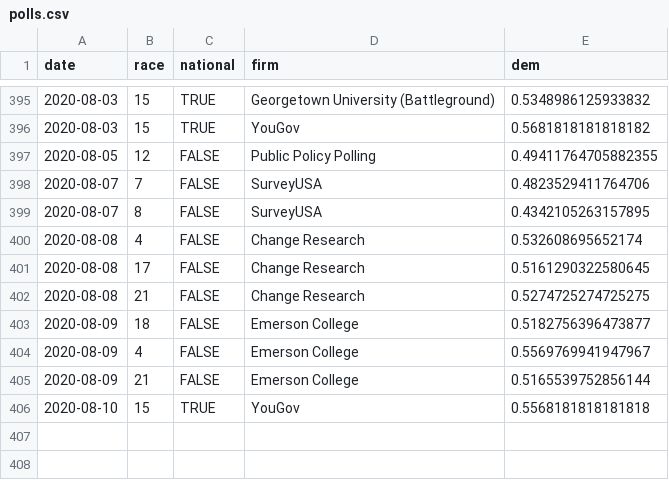
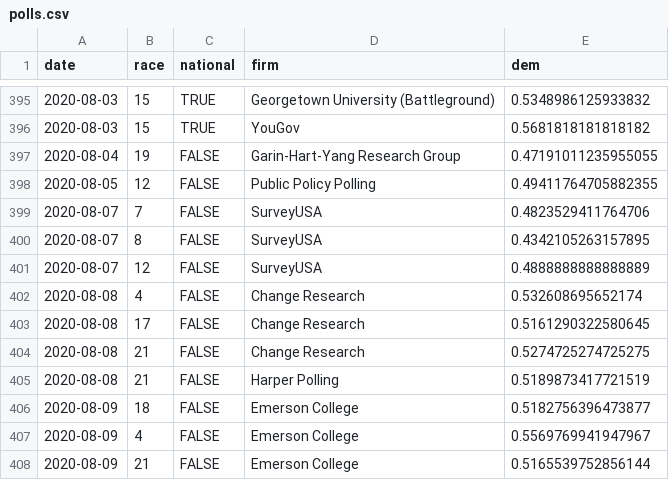
Before and after one commit to CoryMcCartan/senate, a CSV file: docs/polls.csv, drawn as a sheet; only a part is shown, gaps mark what is left out; the shorter side is filled out with more unchanged rows.

```diff
--- a/docs/polls.csv
+++ b/docs/polls.csv
@@ -396,2 +396,3 @@ date,race,national,firm,dem
 2020-08-03,15,TRUE,YouGov,0.5681818181818182
+2020-08-04,19,FALSE,Garin-Hart-Yang Research Group,0.47191011235955055
 2020-08-05,12,FALSE,Public Policy Polling,0.49411764705882355
@@ -399,2 +400,3 @@ date,race,national,firm,dem
 2020-08-07,8,FALSE,SurveyUSA,0.4342105263157895
+2020-08-07,12,FALSE,SurveyUSA,0.4888888888888889
 2020-08-08,4,FALSE,Change Research,0.532608695652174
@@ -402,2 +404,3 @@ date,race,national,firm,dem
 2020-08-08,21,FALSE,Change Research,0.5274725274725275
+2020-08-08,21,FALSE,Harper Polling,0.5189873417721519
 2020-08-09,18,FALSE,Emerson College,0.5182756396473877
```
Also changed, not shown: docs/history.csv, docs/race_history.csv, 2 other files.
